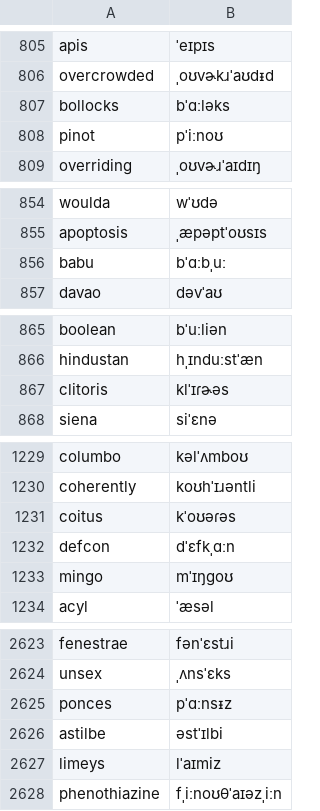
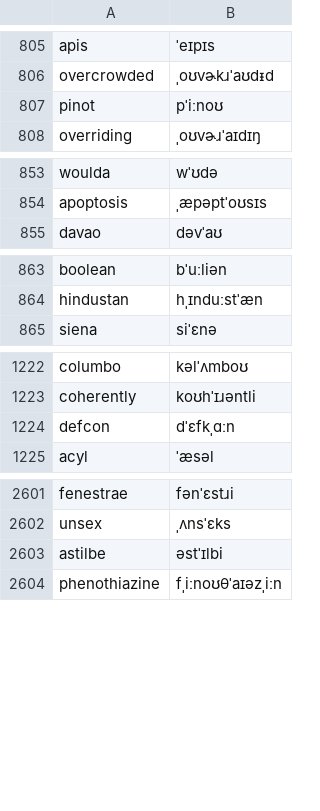
Before and after one commit to KaleComputer/lalala, a TSV file: src/voice/browserSpeech/matcha/override.tsv, drawn as a sheet; only a part is shown, gaps mark what is left out; the diff covers the shown part only.

```diff
--- a/src/voice/browserSpeech/matcha/override.tsv
+++ b/src/voice/browserSpeech/matcha/override.tsv
@@ -806,3 +806,2 @@ apis	ˈeɪpɪs
 overcrowded	ˌoʊvɚkɹˈaʊdᵻd
-bollocks	bˈɑːləks
 pinot	pˈiːnoʊ
@@ -855,3 +854,2 @@ woulda	wˈʊdə
 apoptosis	ˌæpəptˈoʊsɪs
-babu	bˈɑːbˌuː
 davao	dəvˈaʊ
@@ -866,3 +864,2 @@ boolean	bˈuːliən
 hindustan	hˌɪnduːstˈæn
-clitoris	klˈɪɾɚəs
 siena	siˈɛnə
@@ -1230,5 +1223,3 @@ columbo	kəlˈʌmboʊ
 coherently	koʊhˈɪɹəntli
-coitus	kˈoʊəɾəs
 defcon	dˈɛfkˌɑːn
-mingo	mˈɪŋɡoʊ
 acyl	ˈæsəl
@@ -2624,5 +2602,3 @@ fenestrae	fənˈɛstɹi
 unsex	ˌʌnsˈɛks
-ponces	pˈɑːnsᵻz
 astilbe	əstˈɪlbi
-limeys	lˈaɪmiz
 phenothiazine	fˌiːnoʊθˈaɪəzˌiːn
```
Also changed, not shown: 19 removed rows elsewhere in this file, src/voice/browserSpeech/matcha/en-gb/override.tsv.
